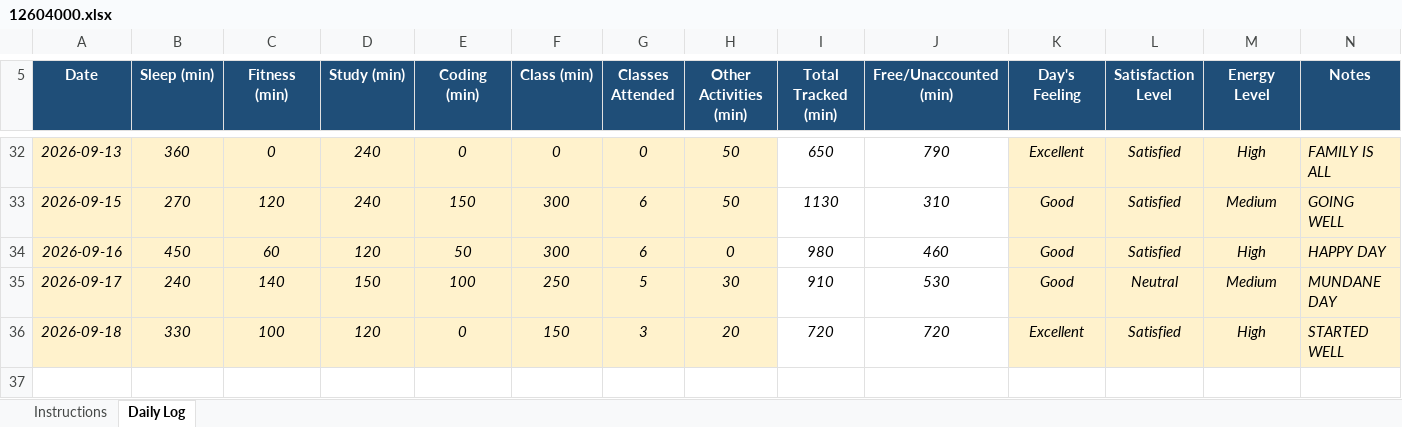
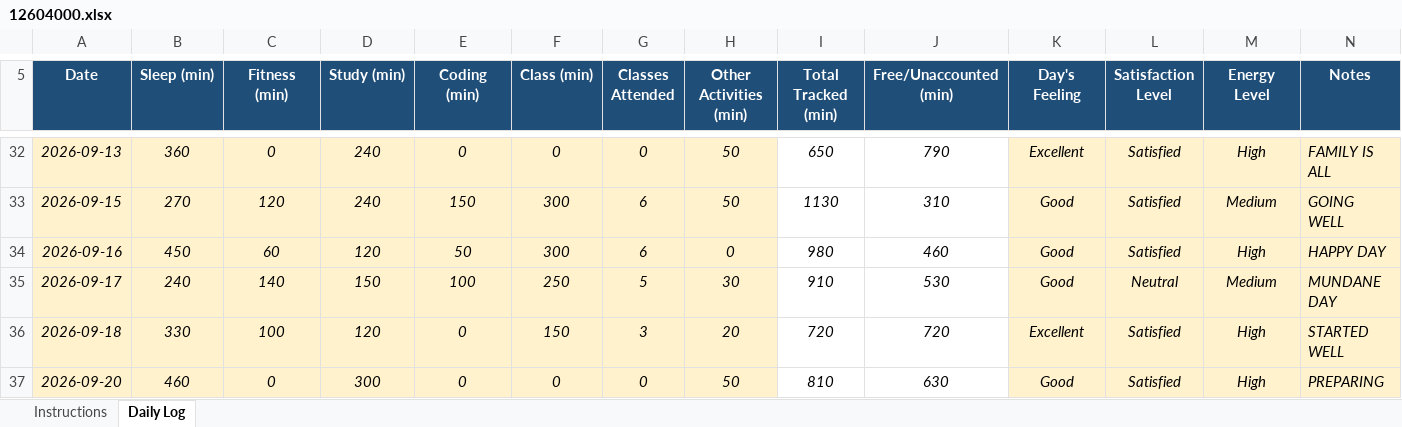
Before and after one commit to khushalsuthar700-ui/776, an Excel workbook: 12604000.xlsx, sheet Daily Log, drawn as a sheet; only a part is shown, gaps mark what is left out; values as stored, in another font and other column widths than the file's, no borders; conditional formats not drawn; the diff names each change by its address in the sheet, - before the commit and + after, or states it on an @@ line.

Commit message:
updated on sept20

```diff
--- a/12604000.xlsx (sheet Daily Log)
+++ b/12604000.xlsx (sheet Daily Log)
+row 37: 2026-09-20 | 460 | 0 | 300 | 0 | 0 | 0 | 50 | 810 | 630 | Good | Satisfied | High | PREPARING
```
